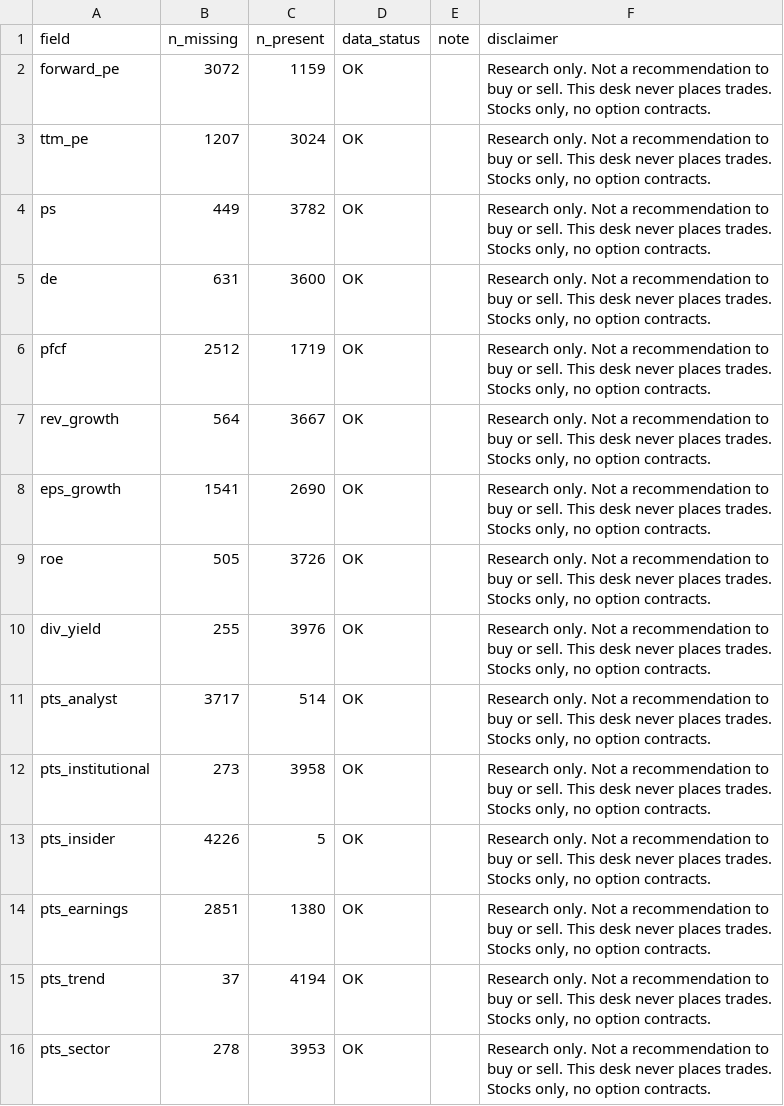
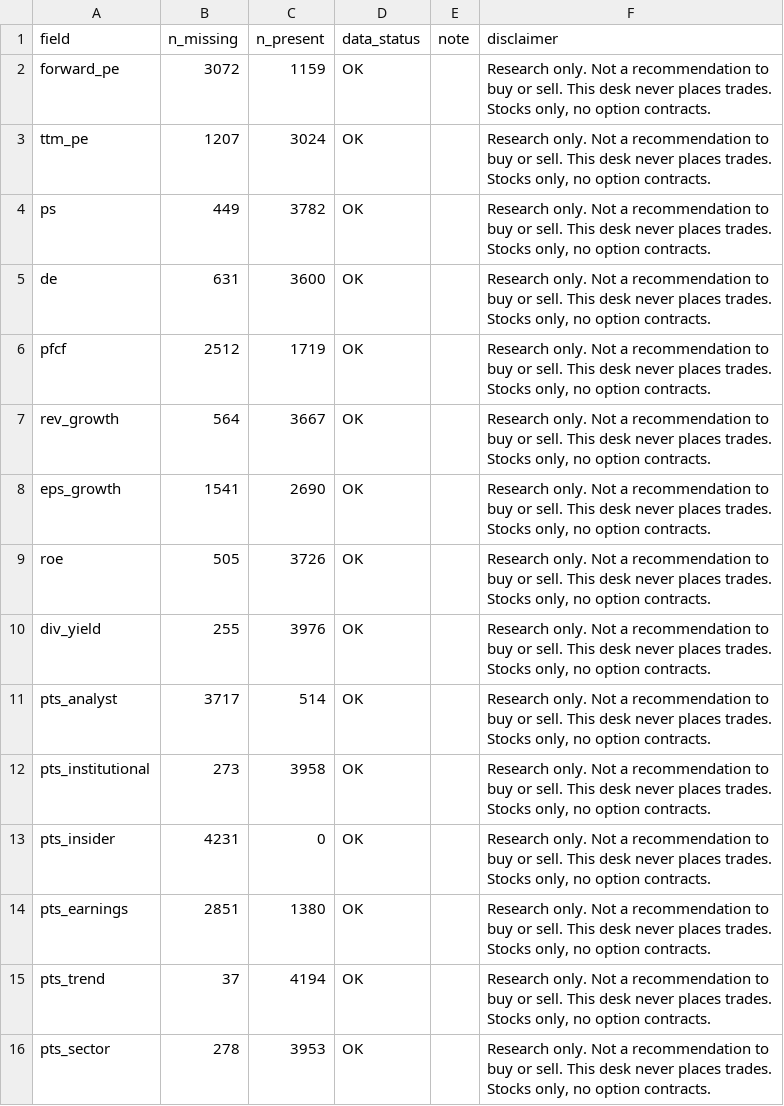
Before and after one commit to PatelNicknp/nicks-india-stock-desk, a CSV file: data/freshness.csv, drawn as a sheet.

```diff
--- a/data/freshness.csv
+++ b/data/freshness.csv
@@ -12,3 +12,3 @@ pts_analyst,3717,514,OK,,"Research only. Not a recommendation to buy or sell. Th
 pts_institutional,273,3958,OK,,"Research only. Not a recommendation to buy or sell. This desk never places trades. Stocks only, no option contracts."
-pts_insider,4226,5,OK,,"Research only. Not a recommendation to buy or sell. This desk never places trades. Stocks only, no option contracts."
+pts_insider,4231,0,OK,,"Research only. Not a recommendation to buy or sell. This desk never places trades. Stocks only, no option contracts."
 pts_earnings,2851,1380,OK,,"Research only. Not a recommendation to buy or sell. This desk never places trades. Stocks only, no option contracts."
```
Also changed, not shown: data/analyst_ratings.csv, data/dividend_scanner.csv, 17 other files.
